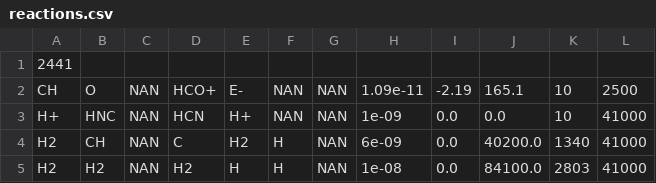
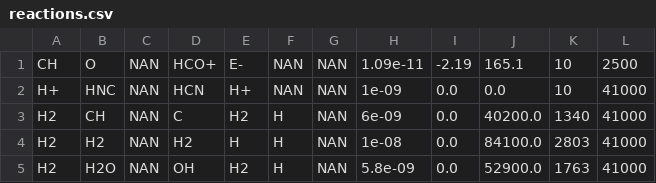
Before and after one commit to uclchem/UCLCHEM, a CSV file: src/reactions.csv, drawn as a sheet; only a part is shown; the shorter side is filled out with more unchanged rows; the diff names each change by its address in the sheet, - before the commit and + after, or states it on an @@ line.

```diff
--- a/src/reactions.csv
+++ b/src/reactions.csv
-row 1: 2441
```
Also changed, not shown: src/species.csv, 24 other files.
